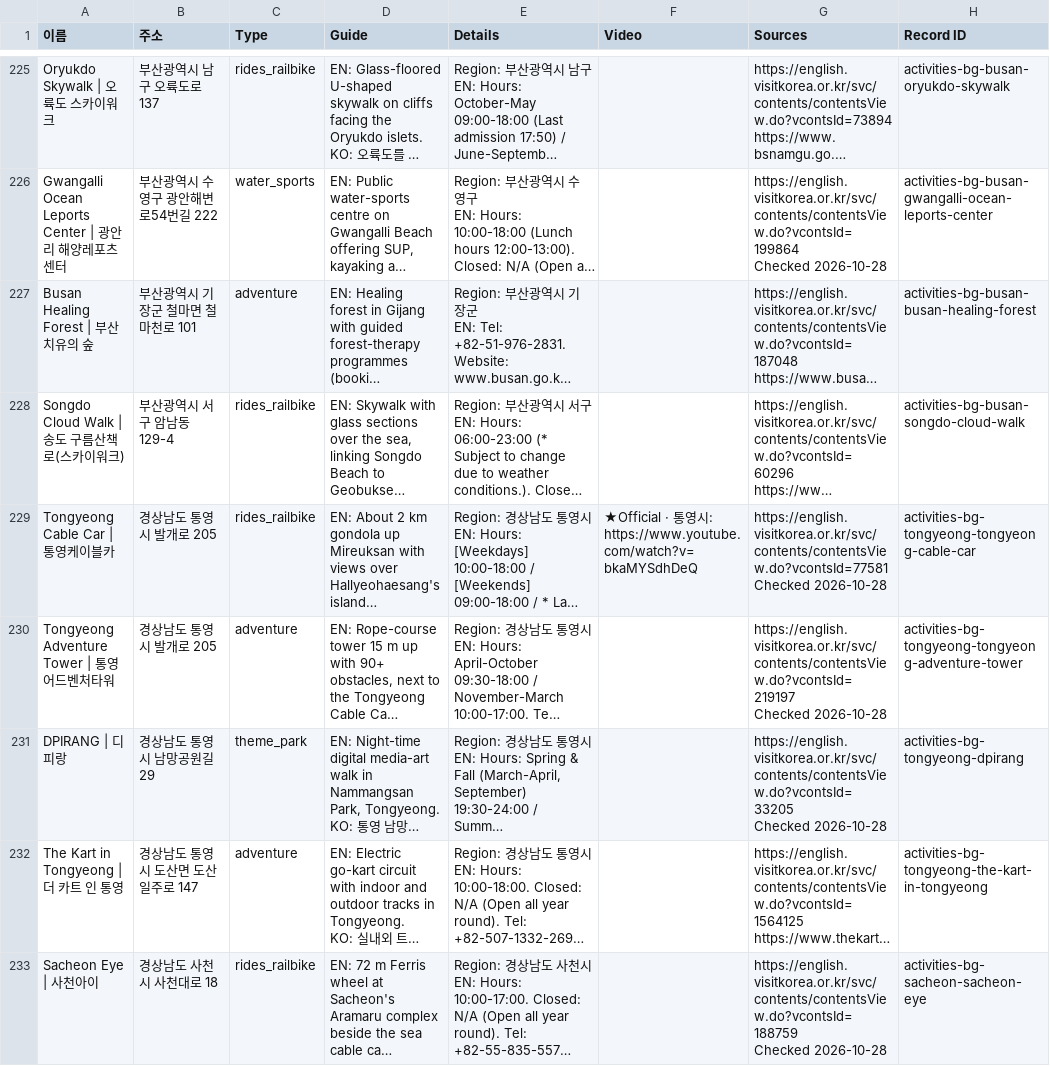
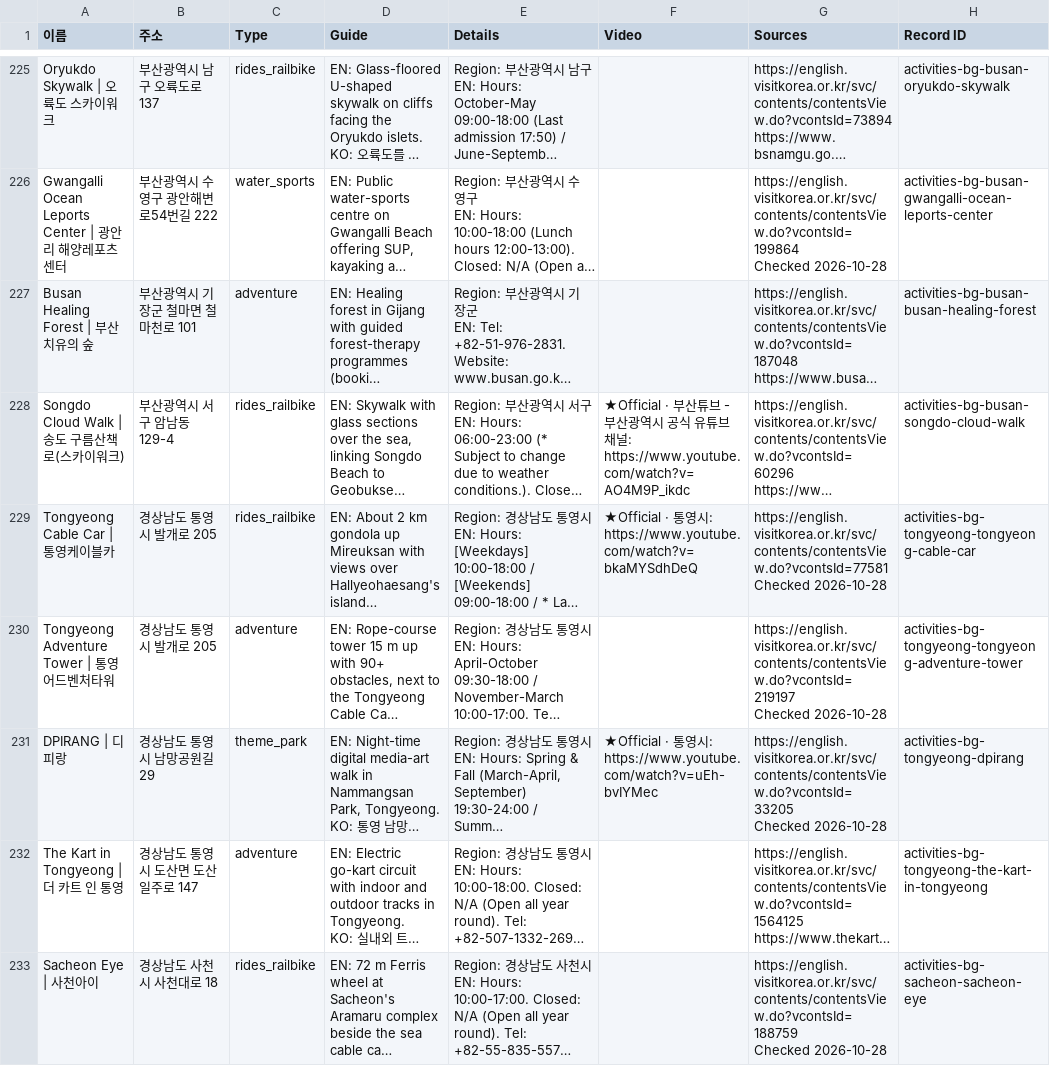
Before and after one commit to kuil09/map, a CSV file: data/v2/exports/activities_wellness.csv, drawn as a sheet; only a part is shown, gaps mark what is left out; long unchanged cells end in …; the diff covers the shown part only; the diff names each change by its address in the sheet, - before the commit and + after, or states it on an @@ line.

```diff
--- a/data/v2/exports/activities_wellness.csv
+++ b/data/v2/exports/activities_wellness.csv
-F228 (Video): (empty)
+F228 (Video): ★Official · 부산튜브 - 부산광역시 공식 유튜브 채널: https://www.youtube.com/watch?v=AO4M9P_ikdc
-F231 (Video): (empty)
+F231 (Video): ★Official · 통영시: https://www.youtube.com/watch?v=uEh-bvIYMec
```
Also changed, not shown: 36 edited cells elsewhere in this file, data/v2/exports/food_drink.csv, data/v2/exports/shopping.csv, 19 other files.
